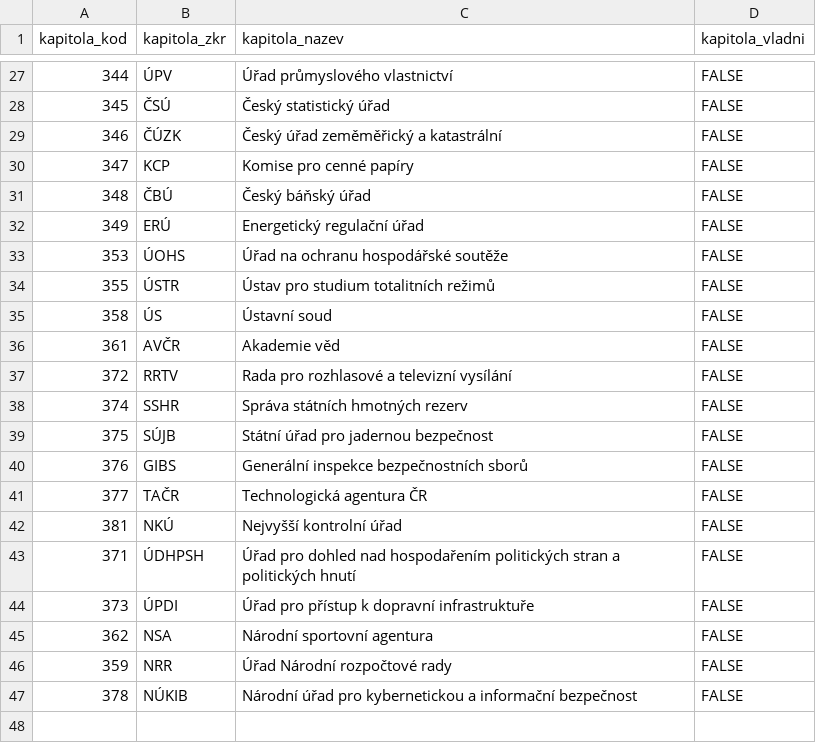
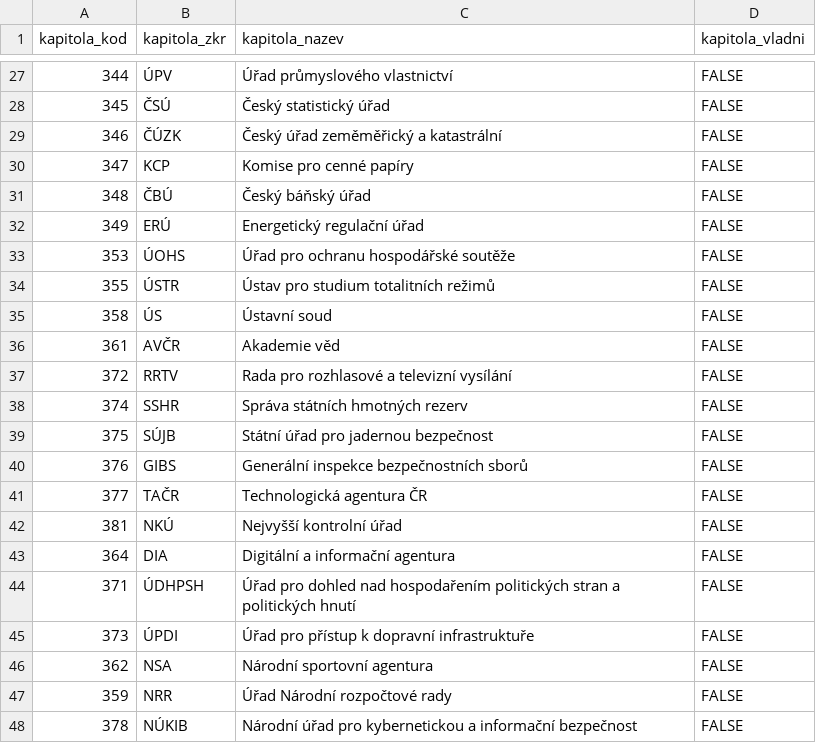
Before and after one commit to petrbouchal/statnisluzba-systemizace, a CSV file: data-input/kapitoly.csv, drawn as a sheet; only a part is shown, gaps mark what is left out.

Commit message:
kapitoly update DIA & fix

```diff
--- a/data-input/kapitoly.csv
+++ b/data-input/kapitoly.csv
@@ -32,3 +32,3 @@ kapitola_kod,kapitola_zkr,kapitola_nazev,kapitola_vladni
 349,"ERÚ","Energetický regulační úřad",FALSE
-353,"ÚOHS","Úřad na ochranu hospodářské soutěže",FALSE
+353,"ÚOHS","Úřad pro ochranu hospodářské soutěže",FALSE
 355,"ÚSTR","Ústav pro studium totalitních režimů",FALSE
@@ -42,2 +42,3 @@ kapitola_kod,kapitola_zkr,kapitola_nazev,kapitola_vladni
 381,"NKÚ","Nejvyšší kontrolní úřad",FALSE
+364,"DIA","Digitální a informační agentura",FALSE
 371,"ÚDHPSH","Úřad pro dohled nad hospodařením politických stran a politických hnutí",FALSE
```
